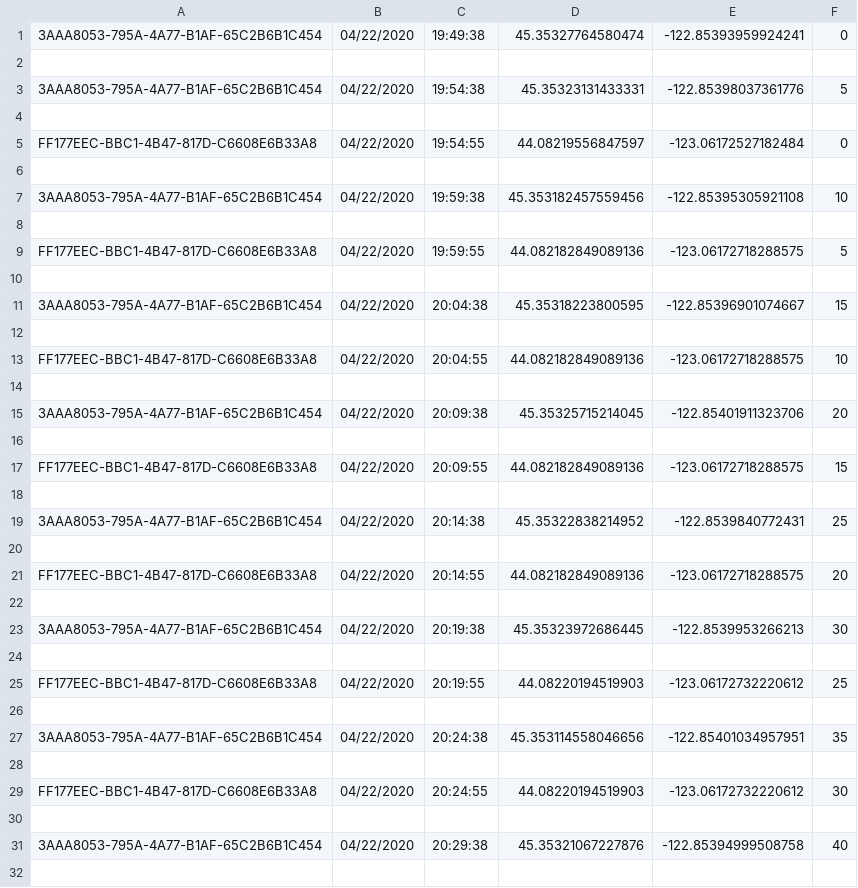
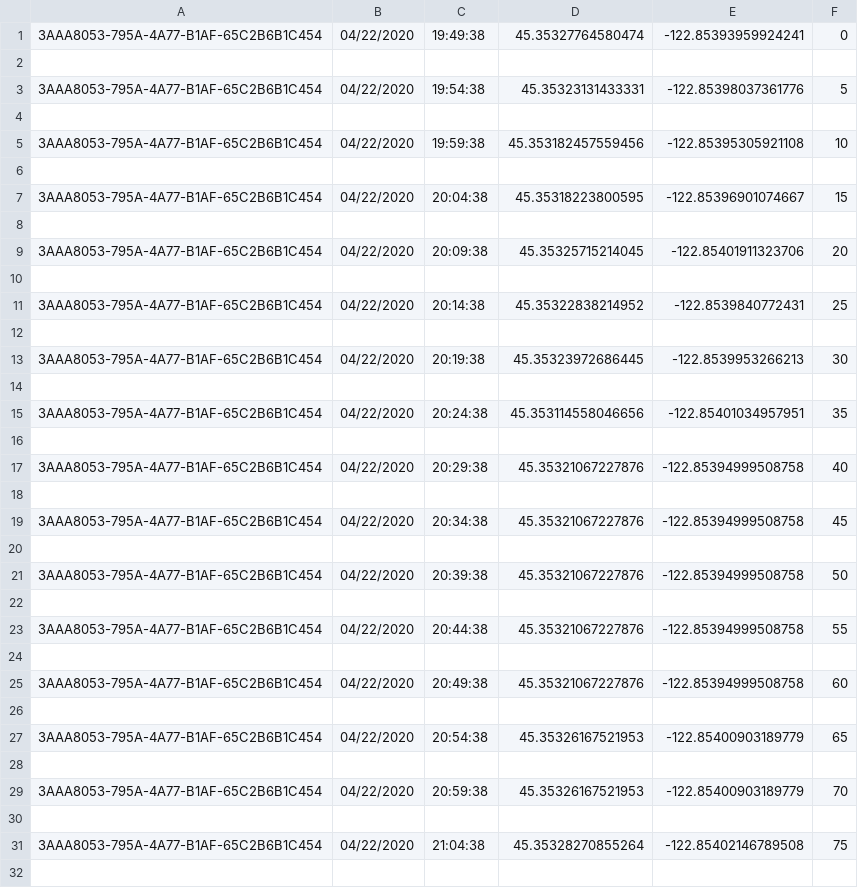
Before and after one commit to eugenetan3/Geolocation, a CSV file: Textfile/data_output.csv, drawn as a sheet; only a part is shown; the shorter side is filled out with more unchanged rows; the diff covers the shown part only.

```diff
--- a/Textfile/data_output.csv
+++ b/Textfile/data_output.csv
@@ -4,7 +4,3 @@
 
-FF177EEC-BBC1-4B47-817D-C6608E6B33A8,04/22/2020,19:54:55,44.08219556847597,-123.06172527182484,0
-
 3AAA8053-795A-4A77-B1AF-65C2B6B1C454,04/22/2020,19:59:38,45.353182457559456,-122.85395305921108,10
-
-FF177EEC-BBC1-4B47-817D-C6608E6B33A8,04/22/2020,19:59:55,44.082182849089136,-123.06172718288575,5
 
@@ -12,7 +8,3 @@ FF177EEC-BBC1-4B47-817D-C6608E6B33A8,04/22/2020,19:59:55,44.082182849089136,-123
 
-FF177EEC-BBC1-4B47-817D-C6608E6B33A8,04/22/2020,20:04:55,44.082182849089136,-123.06172718288575,10
-
 3AAA8053-795A-4A77-B1AF-65C2B6B1C454,04/22/2020,20:09:38,45.35325715214045,-122.85401911323706,20
-
-FF177EEC-BBC1-4B47-817D-C6608E6B33A8,04/22/2020,20:09:55,44.082182849089136,-123.06172718288575,15
 
@@ -20,7 +12,3 @@ FF177EEC-BBC1-4B47-817D-C6608E6B33A8,04/22/2020,20:09:55,44.082182849089136,-123
 
-FF177EEC-BBC1-4B47-817D-C6608E6B33A8,04/22/2020,20:14:55,44.082182849089136,-123.06172718288575,20
-
 3AAA8053-795A-4A77-B1AF-65C2B6B1C454,04/22/2020,20:19:38,45.35323972686445,-122.8539953266213,30
-
-FF177EEC-BBC1-4B47-817D-C6608E6B33A8,04/22/2020,20:19:55,44.08220194519903,-123.06172732220612,25
 
@@ -28,5 +16,2 @@ FF177EEC-BBC1-4B47-817D-C6608E6B33A8,04/22/2020,20:19:55,44.08220194519903,-123.
 
-FF177EEC-BBC1-4B47-817D-C6608E6B33A8,04/22/2020,20:24:55,44.08220194519903,-123.06172732220612,30
-
 3AAA8053-795A-4A77-B1AF-65C2B6B1C454,04/22/2020,20:29:38,45.35321067227876,-122.85394999508758,40
-
```
Also changed, not shown: 26 added rows, 18 removed rows and 19 moved rows elsewhere in this file, 1 other file.
